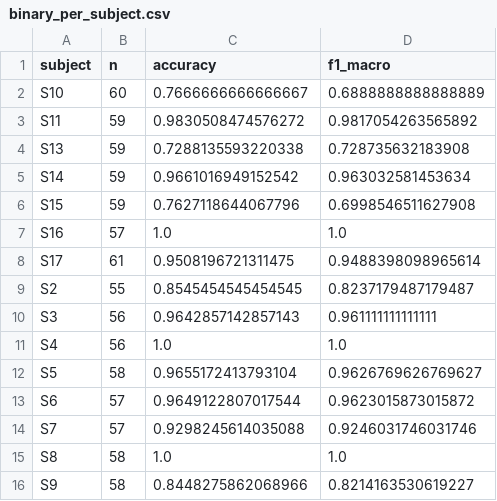
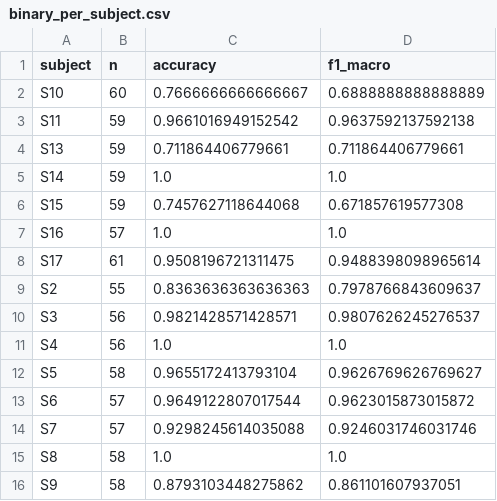
Before and after one commit to urme-b/CalmSense, a CSV file: results/binary_per_subject.csv, drawn as a sheet.

Commit message:
rerun results

```diff
--- a/results/binary_per_subject.csv
+++ b/results/binary_per_subject.csv
@@ -2,10 +2,10 @@ subject,n,accuracy,f1_macro
 S10,60,0.7666666666666667,0.6888888888888889
-S11,59,0.9830508474576272,0.9817054263565892
-S13,59,0.7288135593220338,0.728735632183908
-S14,59,0.9661016949152542,0.963032581453634
-S15,59,0.7627118644067796,0.6998546511627908
+S11,59,0.9661016949152542,0.9637592137592138
+S13,59,0.711864406779661,0.711864406779661
+S14,59,1.0,1.0
+S15,59,0.7457627118644068,0.671857619577308
 S16,57,1.0,1.0
 S17,61,0.9508196721311475,0.9488398098965614
-S2,55,0.8545454545454545,0.8237179487179487
-S3,56,0.9642857142857143,0.961111111111111
+S2,55,0.8363636363636363,0.7978766843609637
+S3,56,0.9821428571428571,0.9807626245276537
 S4,56,1.0,1.0
@@ -15,2 +15,2 @@ S7,57,0.9298245614035088,0.9246031746031746
 S8,58,1.0,1.0
-S9,58,0.8448275862068966,0.8214163530619227
+S9,58,0.8793103448275862,0.861101607937051
```
Also changed, not shown: results/ablation.csv, results/binary_model_comparison.csv, 20 other files.
